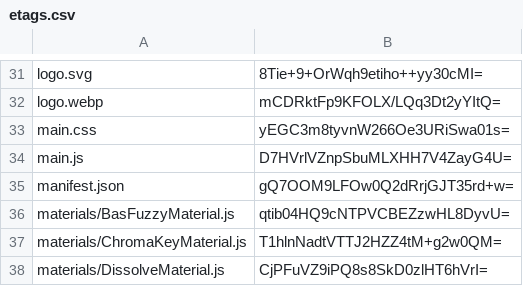
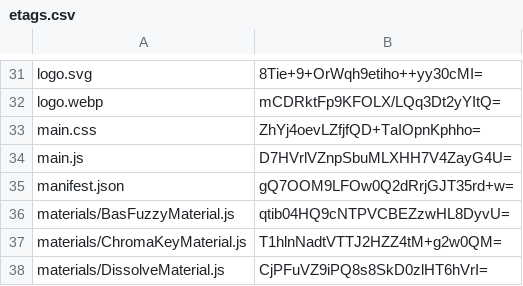
Before and after one commit to artificialmuseum/artificialmuseum.com, a CSV file: docs/etags.csv, drawn as a sheet; only a part is shown, gaps mark what is left out.

```diff
--- a/docs/etags.csv
+++ b/docs/etags.csv
@@ -32,3 +32,3 @@ logo.svg,8Tie+9+OrWqh9etiho++yy30cMI=
 logo.webp,mCDRktFp9KFOLX/LQq3Dt2yYItQ=
-main.css,yEGC3m8tyvnW266Oe3URiSwa01s=
+main.css,ZhYj4oevLZfjfQD+TaIOpnKphho=
 main.js,D7HVrlVZnpSbuMLXHH7V4ZayG4U=
```
Also changed, not shown: 2 other files.
